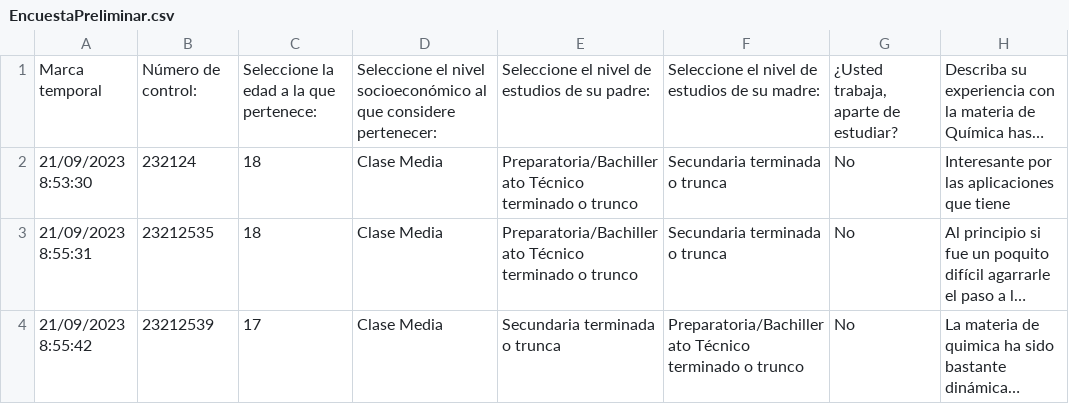
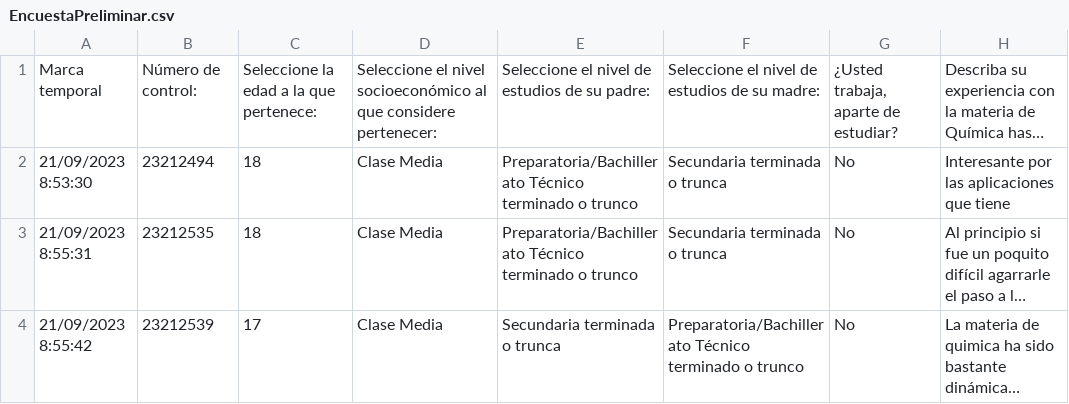
Before and after one commit to NotsoJharedtrollOx17/Residencia_ITT, a CSV file: csv/EncuestaPreliminar.csv, drawn as a sheet; only a part is shown; long unchanged cells end in …; the diff names each change by its address in the sheet, - before the commit and + after, or states it on an @@ line.

Commit message:
REDACT: exploracion de numeros de control en común en EncuestaPreliminar y los redultados recabados en el pretest y posttest; filtrar aquellos participantes que si contestaron la EncuestaPreliminar

```diff
--- a/csv/EncuestaPreliminar.csv
+++ b/csv/EncuestaPreliminar.csv
-B2: 232124
+B2: 23212494
```
Also changed, not shown: 1 other file.
